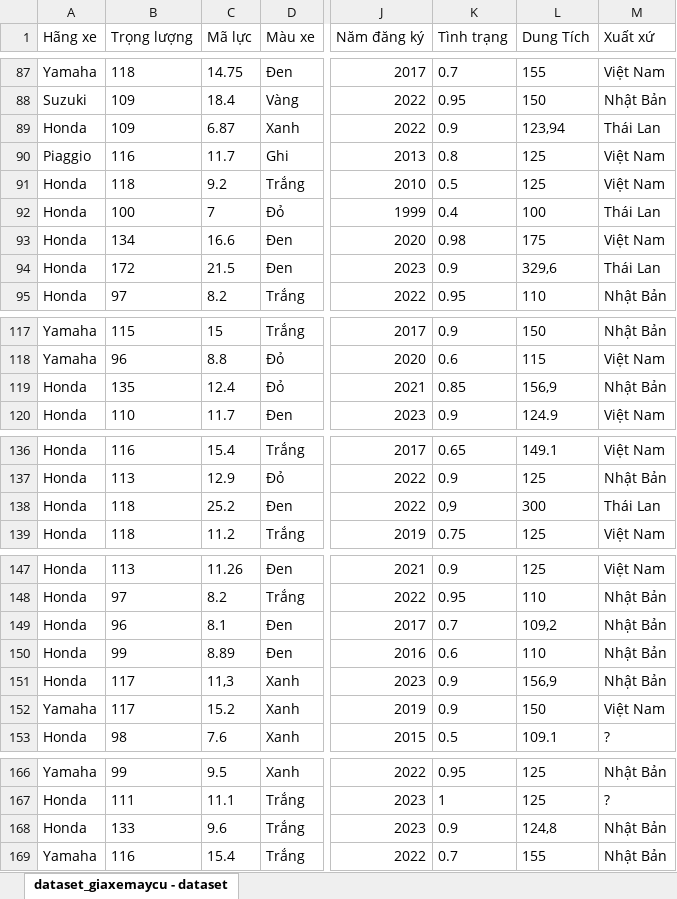
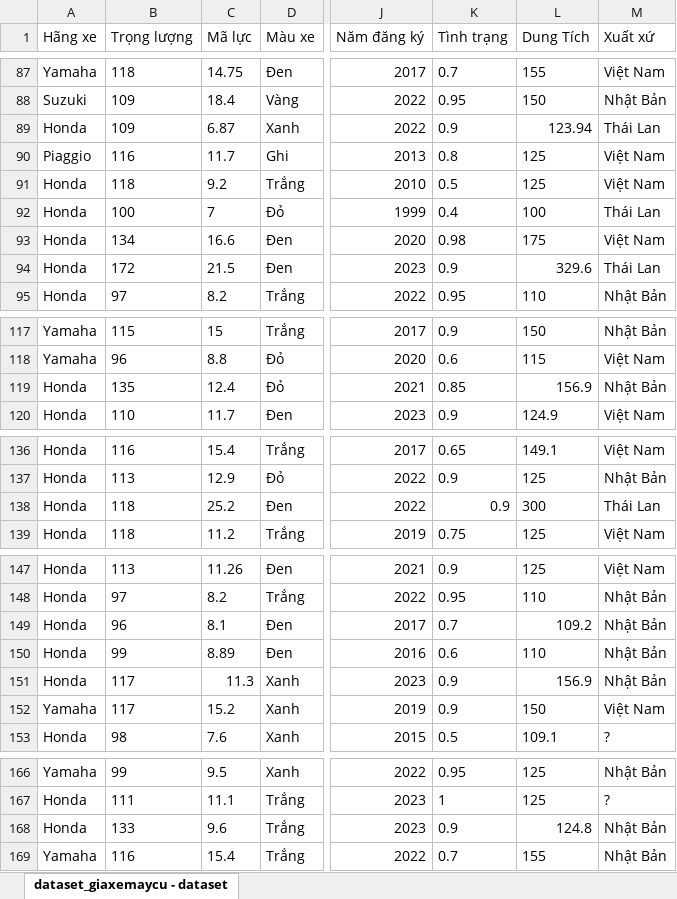
Before and after one commit to chuonguit/IE224_PhanTichDuLieu, an Excel workbook: dataset_giaxemaycu.xlsx, sheet dataset_giaxemaycu - dataset, drawn as a sheet; only a part is shown, gaps mark what is left out; values as stored, in another font and other column widths than the file's, no borders; table styles not drawn; the diff covers the shown part only; the diff names each change by its address in the sheet, - before the commit and + after, or states it on an @@ line.

Commit message:
Tiep tuc lam Data Cleaning

```diff
--- a/dataset_giaxemaycu.xlsx (sheet dataset_giaxemaycu - dataset)
+++ b/dataset_giaxemaycu.xlsx (sheet dataset_giaxemaycu - dataset)
-L89 (Dung Tích): 123,94
+L89 (Dung Tích): 123.94
-L94 (Dung Tích): 329,6
+L94 (Dung Tích): 329.6
-L119 (Dung Tích): 156,9
+L119 (Dung Tích): 156.9
-K138 (Tình trạng): 0,9
+K138 (Tình trạng): 0.9
-L149 (Dung Tích): 109,2
+L149 (Dung Tích): 109.2
-C151 (Mã lực): 11,3
+C151 (Mã lực): 11.3
-L151 (Dung Tích): 156,9
+L151 (Dung Tích): 156.9
-L168 (Dung Tích): 124,8
+L168 (Dung Tích): 124.8
```
Also changed, not shown: 1 edited cell elsewhere in this sheet, 2 other files.
